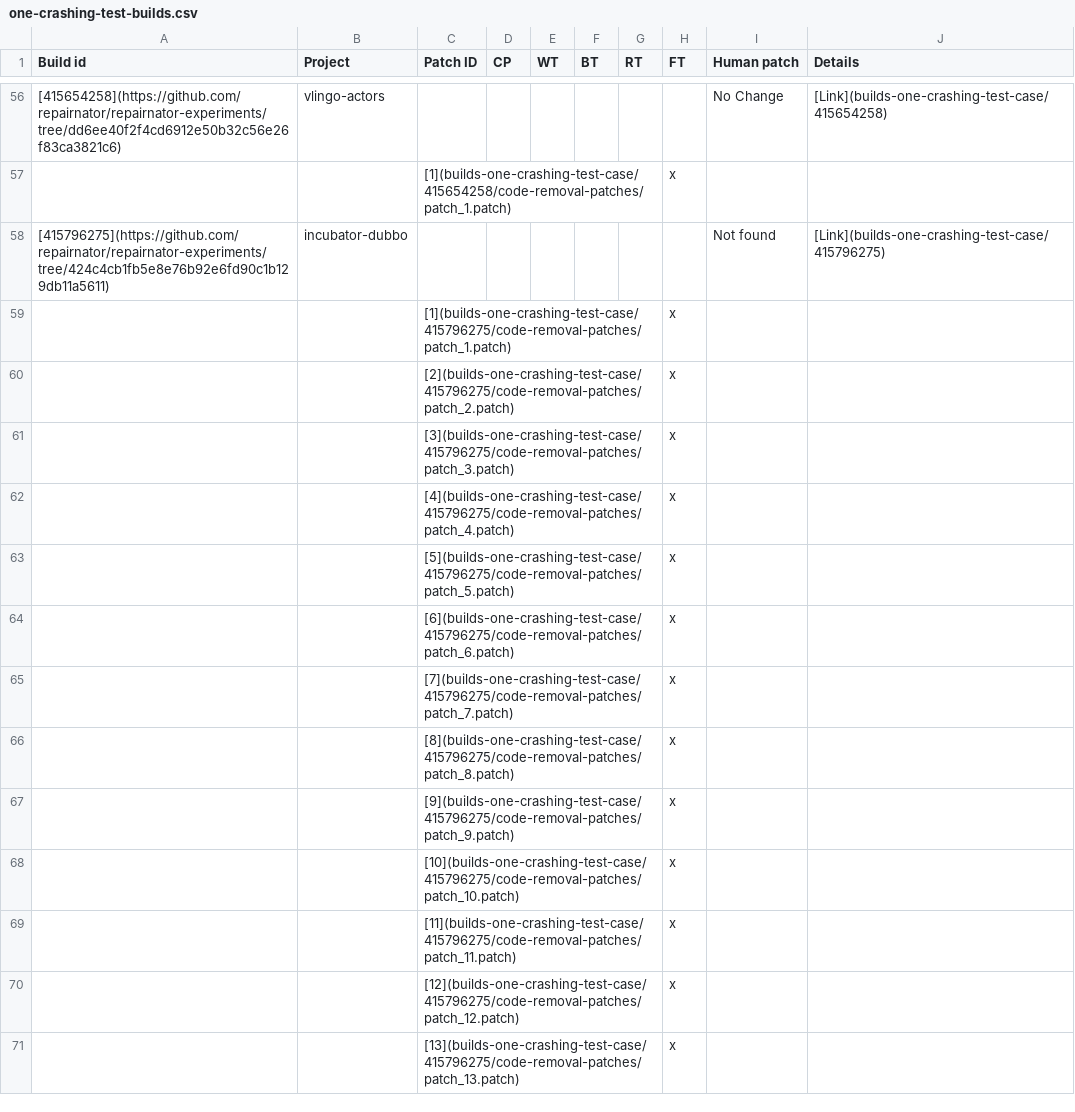
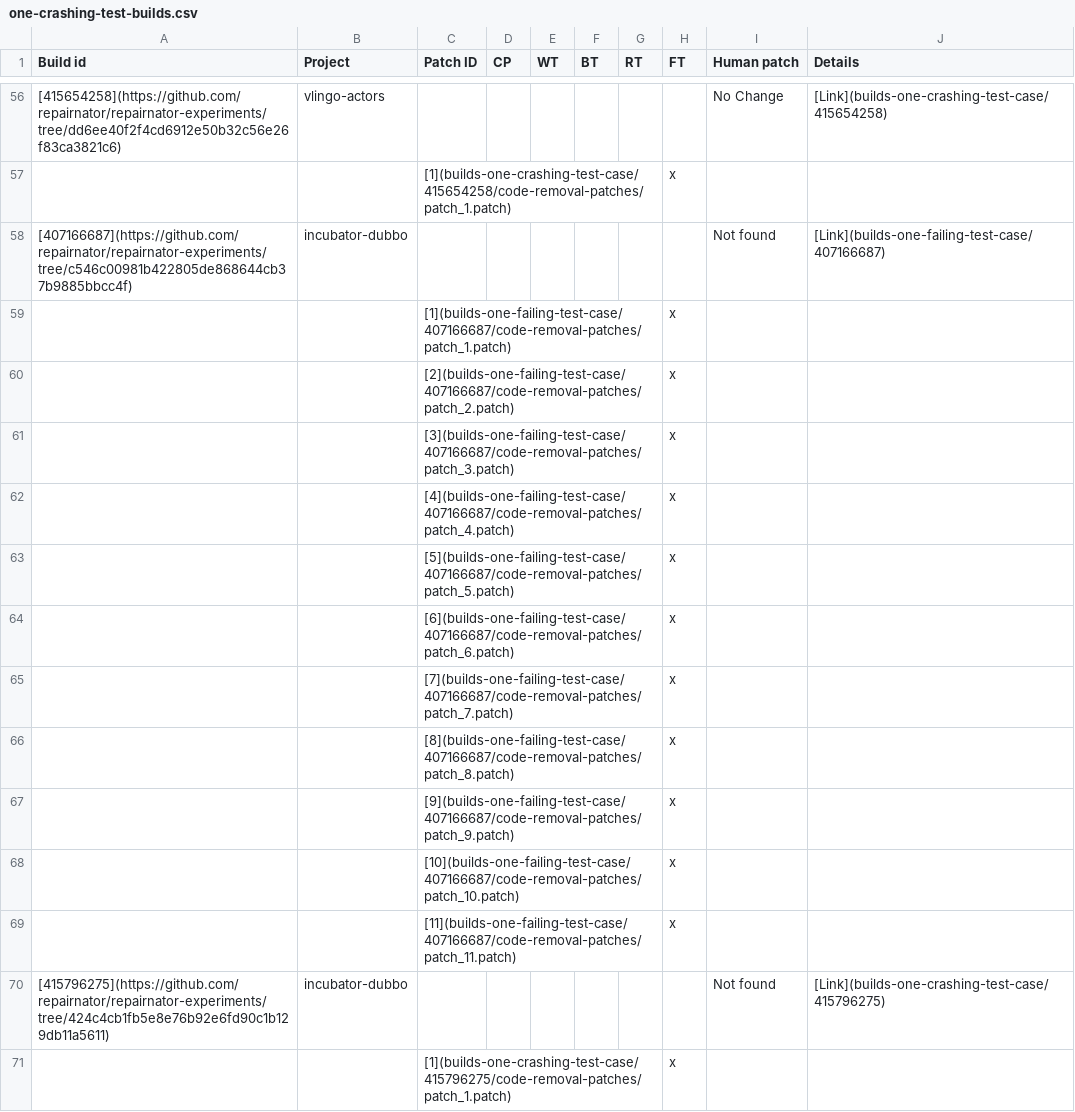
Before and after one commit to dginelli/code-removal-patches-analysis, a CSV file: one-crashing-test-builds.csv, drawn as a sheet; only a part is shown, gaps mark what is left out; the shorter side is filled out with more unchanged rows.

Commit message:
Move one build from failing to crashing group

```diff
--- a/one-crashing-test-builds.csv
+++ b/one-crashing-test-builds.csv
@@ -57,2 +57,14 @@
 ;;[1](builds-one-crashing-test-case/415654258/code-removal-patches/patch_1.patch);;;;;x;;
+[407166687](https://github.com/repairnator/repairnator-experiments/tree/c546c00981b422805de868644cb37b9885bbcc4f);incubator-dubbo;;;;;;;Not found;[Link](builds-one-failing-test-case/407166687)
+;;[1](builds-one-failing-test-case/407166687/code-removal-patches/patch_1.patch);;;;;x;;
+;;[2](builds-one-failing-test-case/407166687/code-removal-patches/patch_2.patch);;;;;x;;
+;;[3](builds-one-failing-test-case/407166687/code-removal-patches/patch_3.patch);;;;;x;;
+;;[4](builds-one-failing-test-case/407166687/code-removal-patches/patch_4.patch);;;;;x;;
+;;[5](builds-one-failing-test-case/407166687/code-removal-patches/patch_5.patch);;;;;x;;
+;;[6](builds-one-failing-test-case/407166687/code-removal-patches/patch_6.patch);;;;;x;;
+;;[7](builds-one-failing-test-case/407166687/code-removal-patches/patch_7.patch);;;;;x;;
+;;[8](builds-one-failing-test-case/407166687/code-removal-patches/patch_8.patch);;;;;x;;
+;;[9](builds-one-failing-test-case/407166687/code-removal-patches/patch_9.patch);;;;;x;;
+;;[10](builds-one-failing-test-case/407166687/code-removal-patches/patch_10.patch);;;;;x;;
+;;[11](builds-one-failing-test-case/407166687/code-removal-patches/patch_11.patch);;;;;x;;
 [415796275](https://github.com/repairnator/repairnator-experiments/tree/424c4cb1fb5e8e76b92e6fd90c1b129db11a5611);incubator-dubbo;;;;;;;Not found;[Link](builds-one-crashing-test-case/415796275)
```
Also changed, not shown: one-failing-test-builds.csv, 12 other files.
